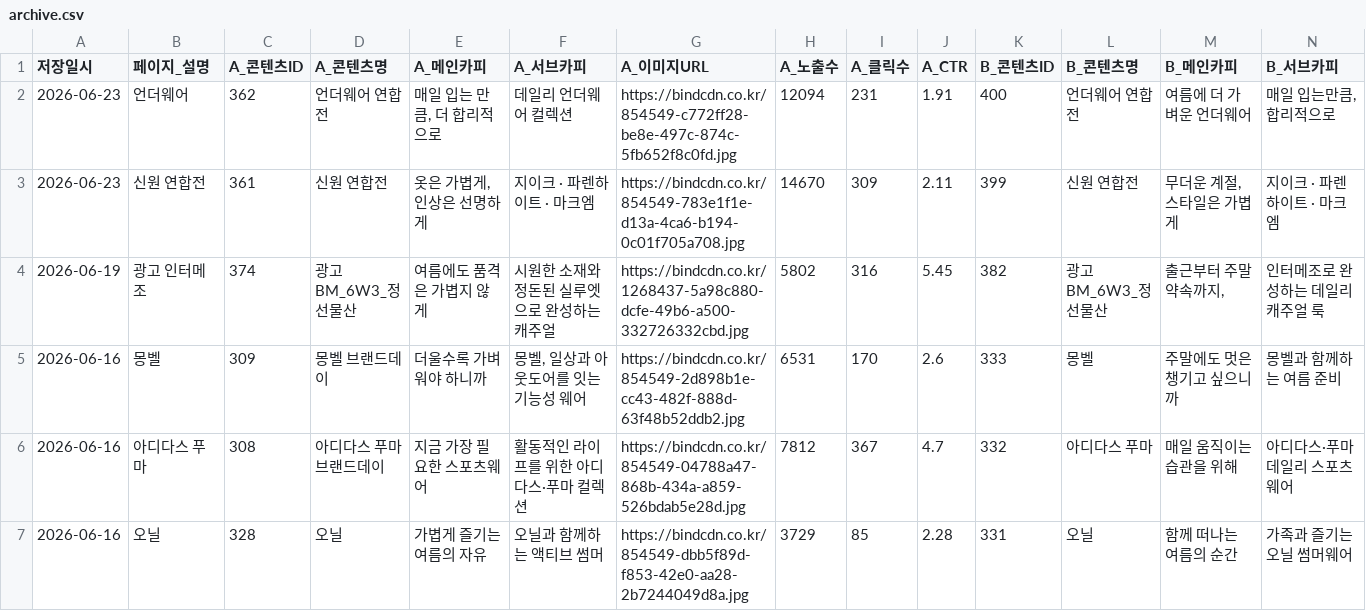
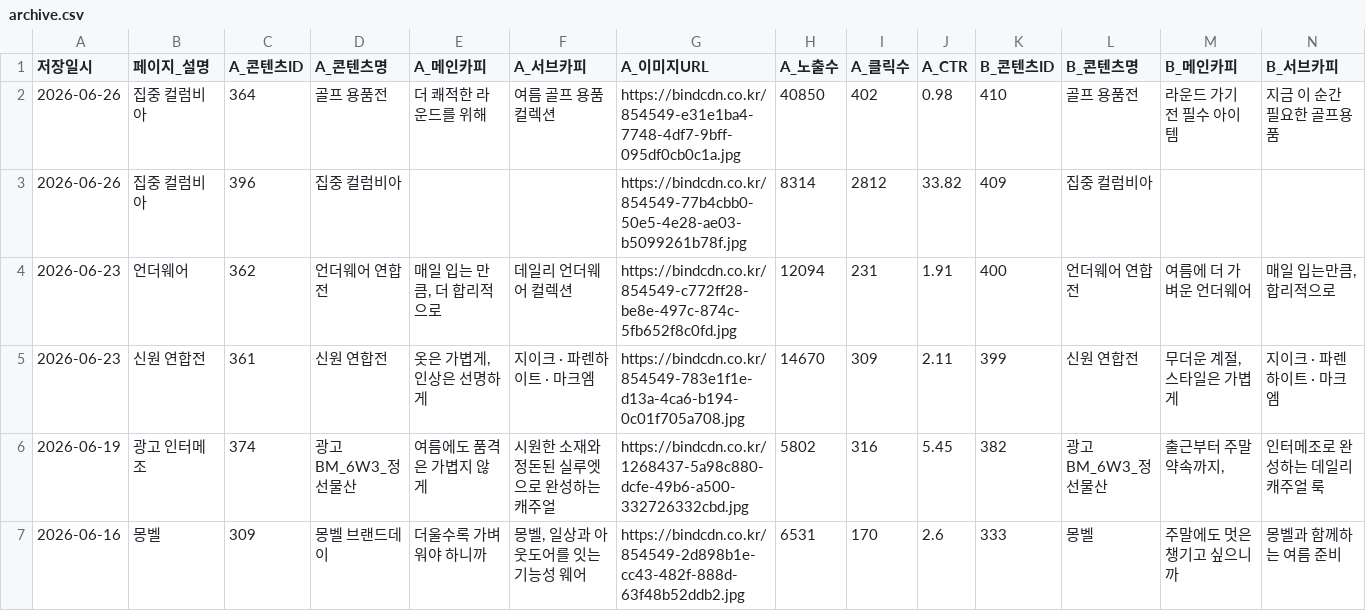
Before and after one commit to ian-bind111/ab-test-archive, a CSV file: archive.csv, drawn as a sheet; only a part is shown; the shorter side is filled out with more unchanged rows; rows hold the shown columns only; the diff names each change by its address in the sheet, - before the commit and + after, or states it on an @@ line.

Commit message:
아카이브 업데이트 (2026-06-26 16:23)

```diff
--- a/archive.csv
+++ b/archive.csv
+row 2: 2026-06-26 | 집중 컬럼비아 | 364 | 골프 용품전 | 더 쾌적한 라운드를 위해 | 여름 골프 용품 컬렉션 | https://bindcdn.co.kr/854549-e31e1ba4-7748-4df7-9bff-095df0cb0c1a.jpg | 40850 | 402 | 0.98 | 410 | 골프 용품전 | 라운드 가기 전 필수 아이템 | 지금 이 순간 필요한 골프용품
+row 3: 2026-06-26 | 집중 컬럼비아 | 396 | 집중 컬럼비아 |  |  | https://bindcdn.co.kr/854549-77b4cbb0-50e5-4e28-ae03-b5099261b78f.jpg | 8314 | 2812 | 33.82 | 409 | 집중 컬럼비아
```
